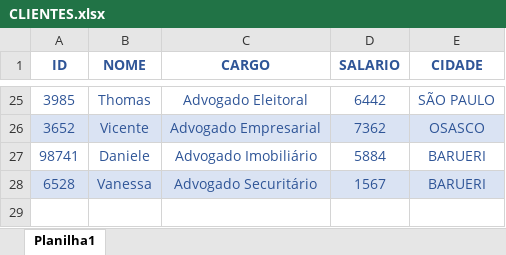
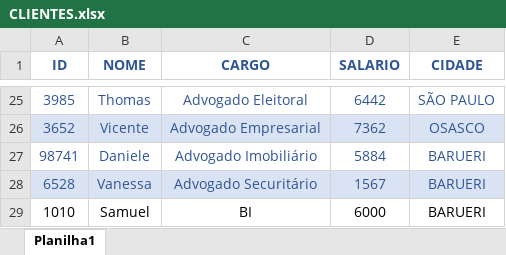
Before and after one commit to Samuel442/Power_BI, an Excel workbook: Locadora_Veiculos/CLIENTES.xlsx, sheet Planilha1, drawn as a sheet; only a part is shown, gaps mark what is left out; values as stored, in another font and other column widths than the file's, no borders; the diff names each change by its address in the sheet, - before the commit and + after, or states it on an @@ line.

Commit message:
locadora modificado

```diff
--- a/Locadora_Veiculos/CLIENTES.xlsx (sheet Planilha1)
+++ b/Locadora_Veiculos/CLIENTES.xlsx (sheet Planilha1)
+row 29: 1010 | Samuel | BI | 6000 | BARUERI
```
Also changed, not shown: 2 other files.
